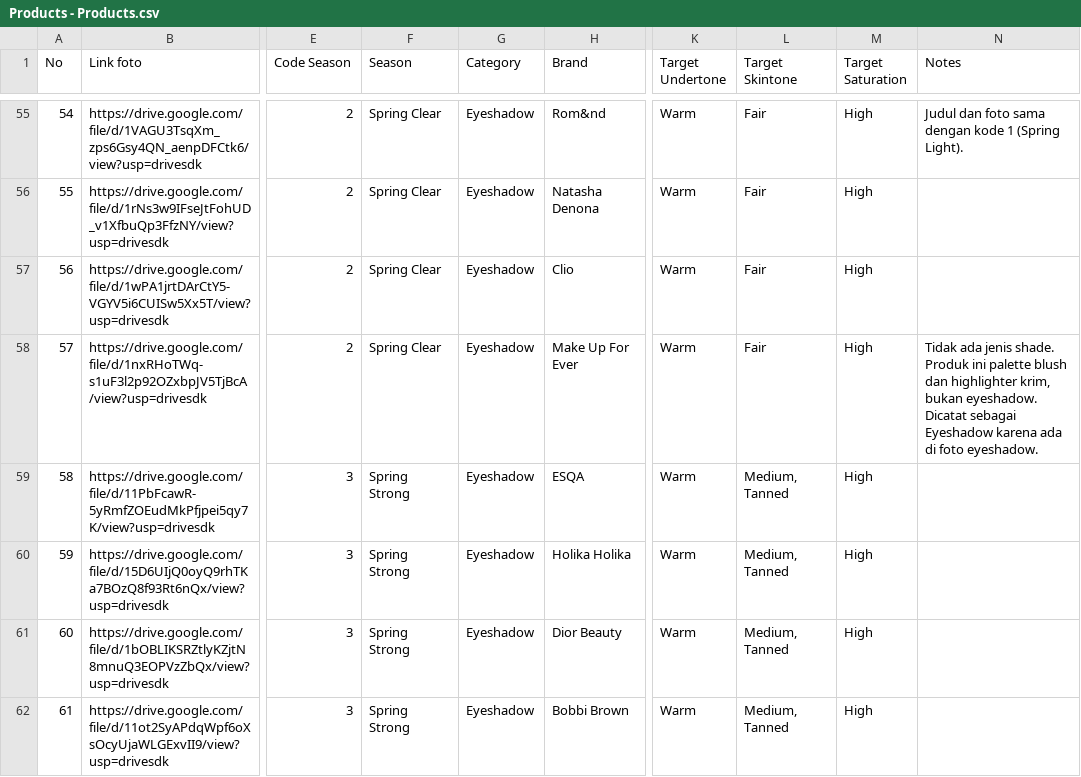
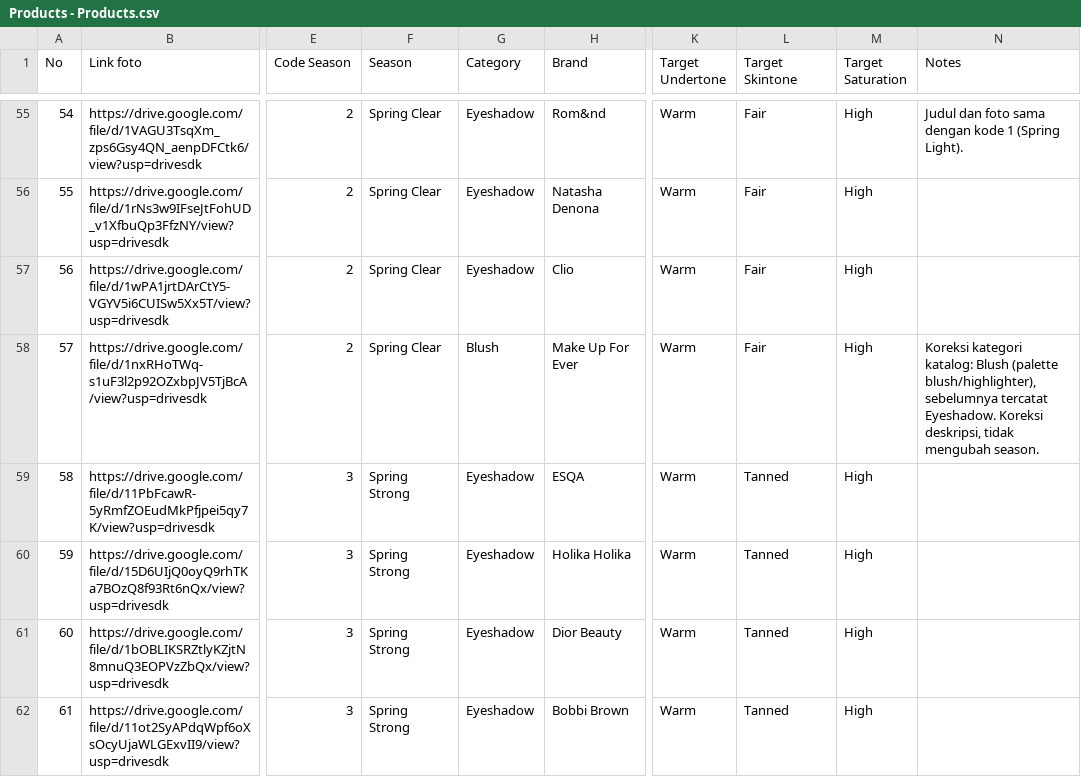
Before and after one commit to syahirahcode/thesis-experiments, a CSV file: Products - Products.csv, drawn as a sheet; only a part is shown, gaps mark what is left out; the diff covers the shown part only; the diff names each change by its address in the sheet, - before the commit and + after, or states it on an @@ line.

```diff
--- a/Products - Products.csv
+++ b/Products - Products.csv
-G58 (Category): Eyeshadow
+G58 (Category): Blush
-N58 (Notes): Tidak ada jenis shade. Produk ini palette blush dan highlighter krim, bukan eyeshadow. Dicatat sebagai Eyeshadow karena ada di foto eyeshadow.
+N58 (Notes): Koreksi kategori katalog: Blush (palette blush/highlighter), sebelumnya tercatat Eyeshadow. Koreksi deskripsi, tidak mengubah season.
-L59:L62 (Target Skintone): Medium, Tanned
+L59:L62 (Target Skintone): Tanned
```
Also changed, not shown: 89 edited cells elsewhere in this file, kb_rules - Mapping.csv, 5 other files.
